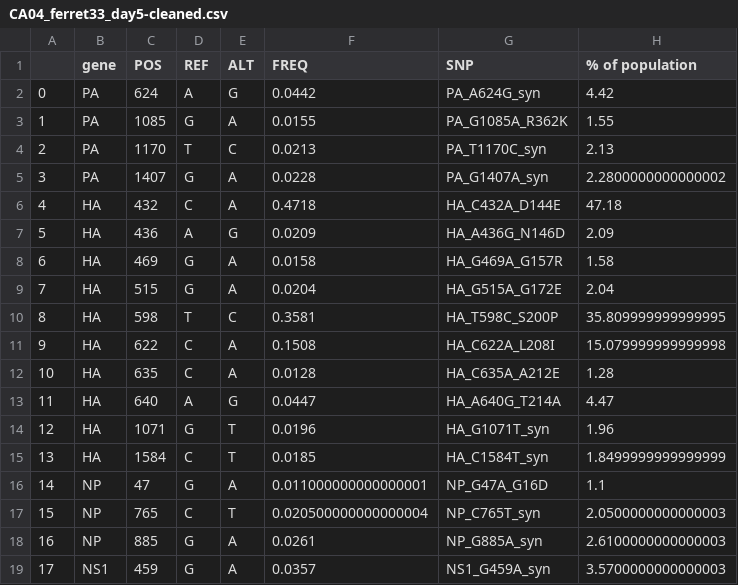
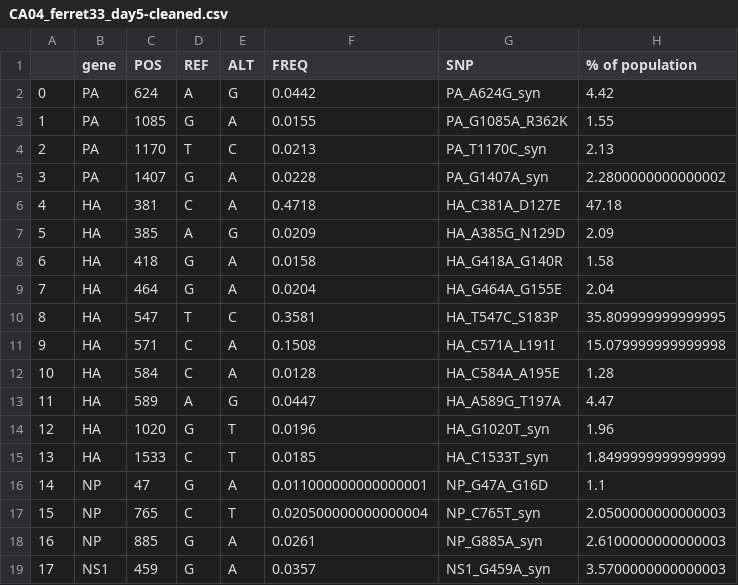
Before and after one commit to katarinabraun/H7N9-evolution-in-mammals, a CSV file: data_derived/SNV/cleaned/CA04_ferret33_day5-cleaned.csv, drawn as a sheet.

```diff
--- a/data_derived/SNV/cleaned/CA04_ferret33_day5-cleaned.csv
+++ b/data_derived/SNV/cleaned/CA04_ferret33_day5-cleaned.csv
@@ -5,12 +5,12 @@
 3	PA	1407	G	A	0.0228	PA_G1407A_syn	2.2800000000000002
-4	HA	432	C	A	0.4718	HA_C432A_D144E	47.18
-5	HA	436	A	G	0.0209	HA_A436G_N146D	2.09
-6	HA	469	G	A	0.0158	HA_G469A_G157R	1.58
-7	HA	515	G	A	0.0204	HA_G515A_G172E	2.04
-8	HA	598	T	C	0.3581	HA_T598C_S200P	35.809999999999995
-9	HA	622	C	A	0.1508	HA_C622A_L208I	15.079999999999998
-10	HA	635	C	A	0.0128	HA_C635A_A212E	1.28
-11	HA	640	A	G	0.0447	HA_A640G_T214A	4.47
-12	HA	1071	G	T	0.0196	HA_G1071T_syn	1.96
-13	HA	1584	C	T	0.0185	HA_C1584T_syn	1.8499999999999999
+4	HA	381	C	A	0.4718	HA_C381A_D127E	47.18
+5	HA	385	A	G	0.0209	HA_A385G_N129D	2.09
+6	HA	418	G	A	0.0158	HA_G418A_G140R	1.58
+7	HA	464	G	A	0.0204	HA_G464A_G155E	2.04
+8	HA	547	T	C	0.3581	HA_T547C_S183P	35.809999999999995
+9	HA	571	C	A	0.1508	HA_C571A_L191I	15.079999999999998
+10	HA	584	C	A	0.0128	HA_C584A_A195E	1.28
+11	HA	589	A	G	0.0447	HA_A589G_T197A	4.47
+12	HA	1020	G	T	0.0196	HA_G1020T_syn	1.96
+13	HA	1533	C	T	0.0185	HA_C1533T_syn	1.8499999999999999
 14	NP	47	G	A	0.011000000000000001	NP_G47A_G16D	1.1
```
Also changed, not shown: data_derived/SNV/by_gene_segment/33/HA__nonsyn.csv, data_derived/SNV/by_gene_segment/33/NP__syn.csv, 56 other files.
